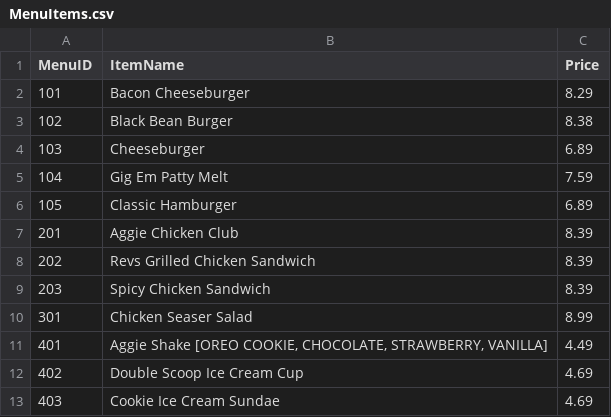
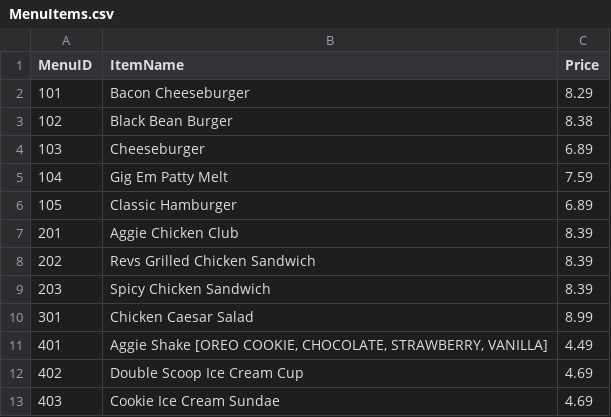
Before and after one commit to heyitsk21/Revs-Point-Of-Sales-System-Waterfall, a CSV file: DatabaseGenerationScript/MenuItems.csv, drawn as a sheet; only a part is shown.

Commit message:
fixed a typo and now failed submits clear the IDs

```diff
--- a/DatabaseGenerationScript/MenuItems.csv
+++ b/DatabaseGenerationScript/MenuItems.csv
@@ -9,3 +9,3 @@ MenuID,ItemName,Price
 203,Spicy Chicken Sandwich,8.39
-301,Chicken Seaser Salad ,8.99
+301,Chicken Caesar Salad ,8.99
 401,"Aggie Shake [OREO COOKIE, CHOCOLATE, STRAWBERRY, VANILLA]",4.49
```
Also changed, not shown: 1 other file.
